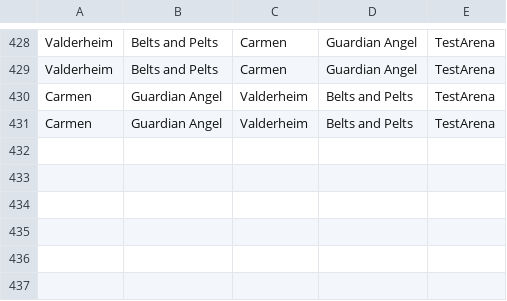
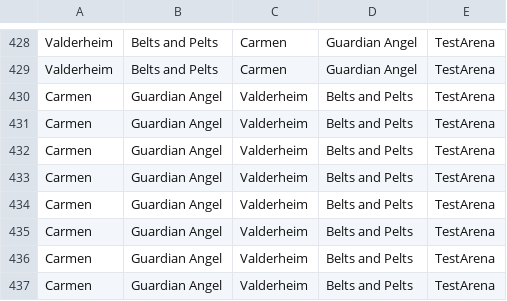
Before and after one commit to MattBrettGames/MagicTheBladdering, a CSV file: FunGame/Assets/Reports/data.csv, drawn as a sheet; only a part is shown, gaps mark what is left out.

Commit message:
Carmen slash
she slashin she dashin but most importantly she smashin dem noobs 1v1 ez clap

```diff
--- a/FunGame/Assets/Reports/data.csv
+++ b/FunGame/Assets/Reports/data.csv
@@ -431 +431,7 @@ Carmen,Guardian Angel,Valderheim,Belts and Pelts,TestArena
 Carmen,Guardian Angel,Valderheim,Belts and Pelts,TestArena
+Carmen,Guardian Angel,Valderheim,Belts and Pelts,TestArena
+Carmen,Guardian Angel,Valderheim,Belts and Pelts,TestArena
+Carmen,Guardian Angel,Valderheim,Belts and Pelts,TestArena
+Carmen,Guardian Angel,Valderheim,Belts and Pelts,TestArena
+Carmen,Guardian Angel,Valderheim,Belts and Pelts,TestArena
+Carmen,Guardian Angel,Valderheim,Belts and Pelts,TestArena
```
Also changed, not shown: 5 other files.
